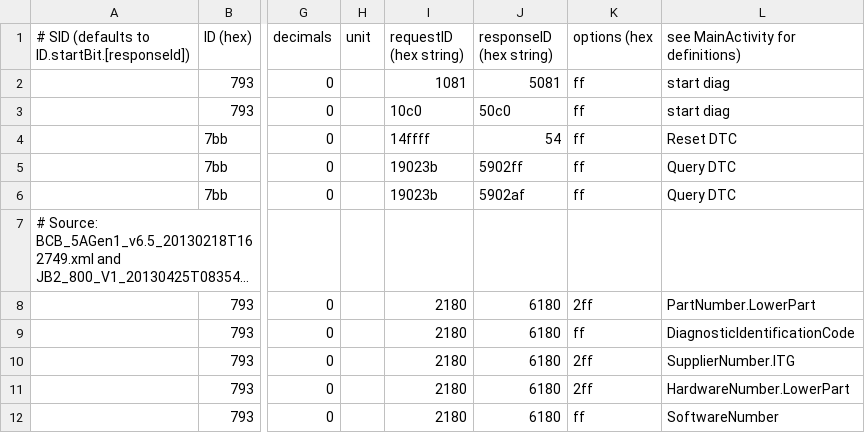
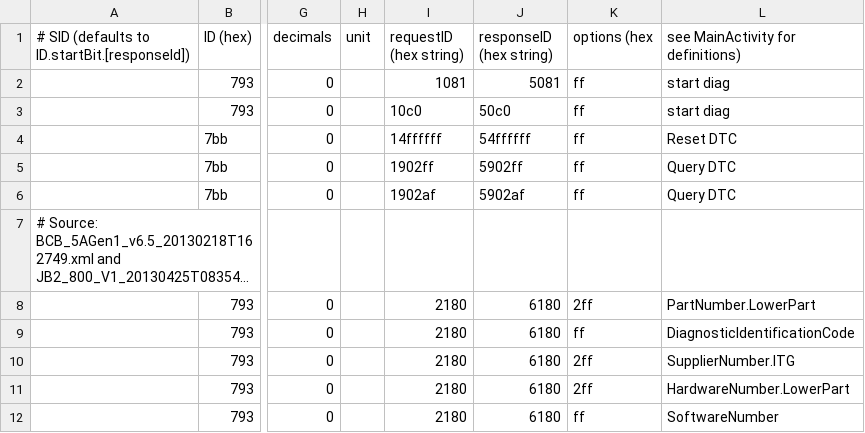
Before and after one commit to fesch/CanZE, a CSV file: app/src/main/assets/BCB_Fields.csv, drawn as a sheet; only a part is shown, gaps mark what is left out; long unchanged cells end in …; the diff names each change by its address in the sheet, - before the commit and + after, or states it on an @@ line.

Commit message:
Updated DTC fields for Ph1

```diff
--- a/app/src/main/assets/BCB_Fields.csv
+++ b/app/src/main/assets/BCB_Fields.csv
-I4 (requestID (hex string)): 14ffff
+I4 (requestID (hex string)): 14ffffff
-J4 (responseID (hex string)): 54
+J4 (responseID (hex string)): 54ffffff
-I5 (requestID (hex string)): 19023b
+I5 (requestID (hex string)): 1902ff
-I6 (requestID (hex string)): 19023b
+I6 (requestID (hex string)): 1902af
```
Also changed, not shown: app/src/main/assets/BCM_Fields.csv, app/src/main/assets/CLIM_Fields.csv, 8 other files.
